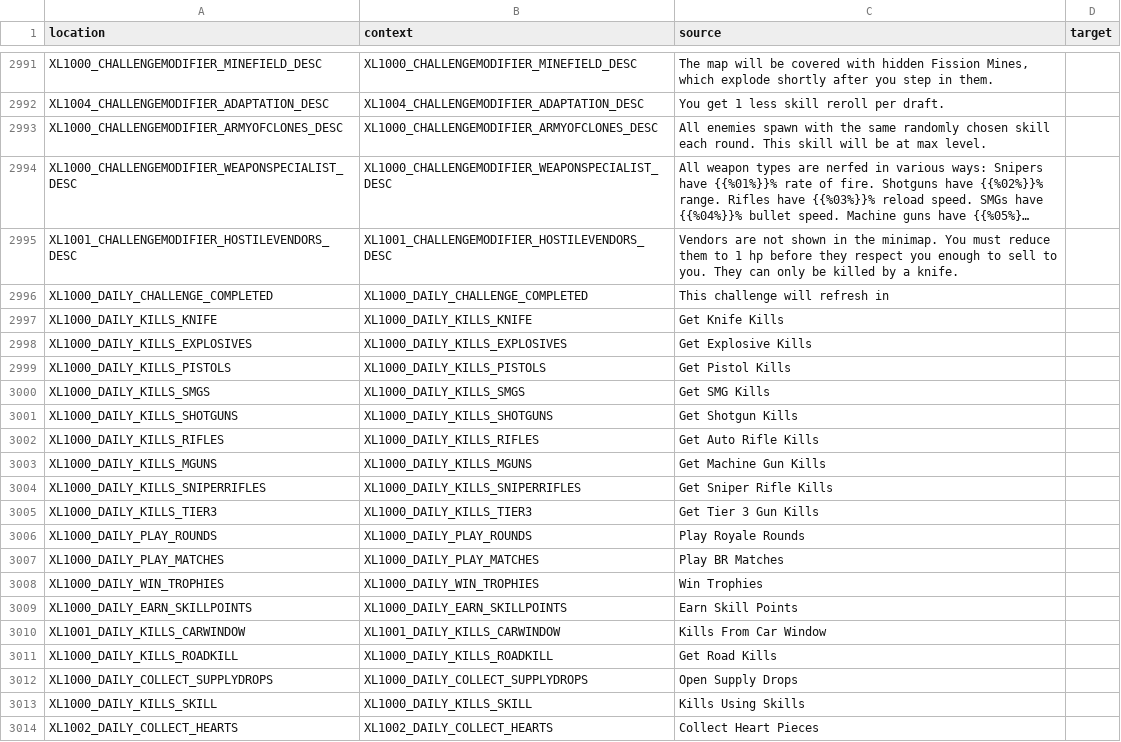
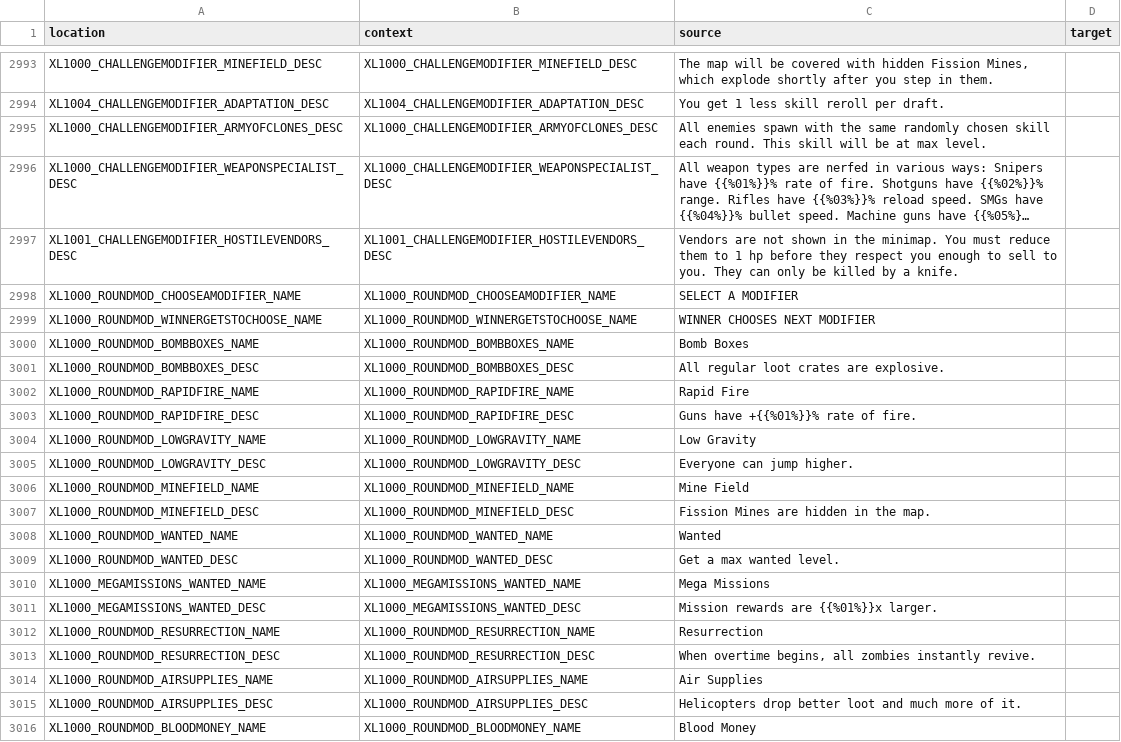
Before and after one commit to bencelot/GeneshiftTranslations, a CSV file: ru.csv, drawn as a sheet; only a part is shown, gaps mark what is left out; the shorter side is filled out with more unchanged rows; long unchanged cells end in …; the diff covers the shown part only.

```diff
--- a/ru.csv
+++ b/ru.csv
@@ -2995 +2997,20 @@
 "XL1001_CHALLENGEMODIFIER_HOSTILEVENDORS_DESC","XL1001_CHALLENGEMODIFIER_HOSTILEVENDORS_DESC","Vendors are not shown in the minimap. You must reduce them to 1 hp before they respect you enough to sell to you. They can only be killed by a knife.",""
+"XL1000_ROUNDMOD_CHOOSEAMODIFIER_NAME","XL1000_ROUNDMOD_CHOOSEAMODIFIER_NAME","SELECT A MODIFIER",""
+"XL1000_ROUNDMOD_WINNERGETSTOCHOOSE_NAME","XL1000_ROUNDMOD_WINNERGETSTOCHOOSE_NAME","WINNER CHOOSES NEXT MODIFIER",""
+"XL1000_ROUNDMOD_BOMBBOXES_NAME","XL1000_ROUNDMOD_BOMBBOXES_NAME","Bomb Boxes",""
+"XL1000_ROUNDMOD_BOMBBOXES_DESC","XL1000_ROUNDMOD_BOMBBOXES_DESC","All regular loot crates are explosive.",""
+"XL1000_ROUNDMOD_RAPIDFIRE_NAME","XL1000_ROUNDMOD_RAPIDFIRE_NAME","Rapid Fire",""
+"XL1000_ROUNDMOD_RAPIDFIRE_DESC","XL1000_ROUNDMOD_RAPIDFIRE_DESC","Guns have +{{%01%}}% rate of fire.",""
+"XL1000_ROUNDMOD_LOWGRAVITY_NAME","XL1000_ROUNDMOD_LOWGRAVITY_NAME","Low Gravity",""
+"XL1000_ROUNDMOD_LOWGRAVITY_DESC","XL1000_ROUNDMOD_LOWGRAVITY_DESC","Everyone can jump higher.",""
+"XL1000_ROUNDMOD_MINEFIELD_NAME","XL1000_ROUNDMOD_MINEFIELD_NAME","Mine Field",""
+"XL1000_ROUNDMOD_MINEFIELD_DESC","XL1000_ROUNDMOD_MINEFIELD_DESC","Fission Mines are hidden in the map.",""
+"XL1000_ROUNDMOD_WANTED_NAME","XL1000_ROUNDMOD_WANTED_NAME","Wanted",""
+"XL1000_ROUNDMOD_WANTED_DESC","XL1000_ROUNDMOD_WANTED_DESC","Get a max wanted level.",""
+"XL1000_MEGAMISSIONS_WANTED_NAME","XL1000_MEGAMISSIONS_WANTED_NAME","Mega Missions",""
+"XL1000_MEGAMISSIONS_WANTED_DESC","XL1000_MEGAMISSIONS_WANTED_DESC","Mission rewards are {{%01%}}x larger.",""
+"XL1000_ROUNDMOD_RESURRECTION_NAME","XL1000_ROUNDMOD_RESURRECTION_NAME","Resurrection",""
+"XL1000_ROUNDMOD_RESURRECTION_DESC","XL1000_ROUNDMOD_RESURRECTION_DESC","When overtime begins, all zombies instantly revive.",""
+"XL1000_ROUNDMOD_AIRSUPPLIES_NAME","XL1000_ROUNDMOD_AIRSUPPLIES_NAME","Air Supplies",""
+"XL1000_ROUNDMOD_AIRSUPPLIES_DESC","XL1000_ROUNDMOD_AIRSUPPLIES_DESC","Helicopters drop better loot and much more of it.",""
+"XL1000_ROUNDMOD_BLOODMONEY_NAME","XL1000_ROUNDMOD_BLOODMONEY_NAME","Blood Money",""
```
Also changed, not shown: 11 added rows and 8 edited cells elsewhere in this file, de.csv, en.csv, 4 other files.
